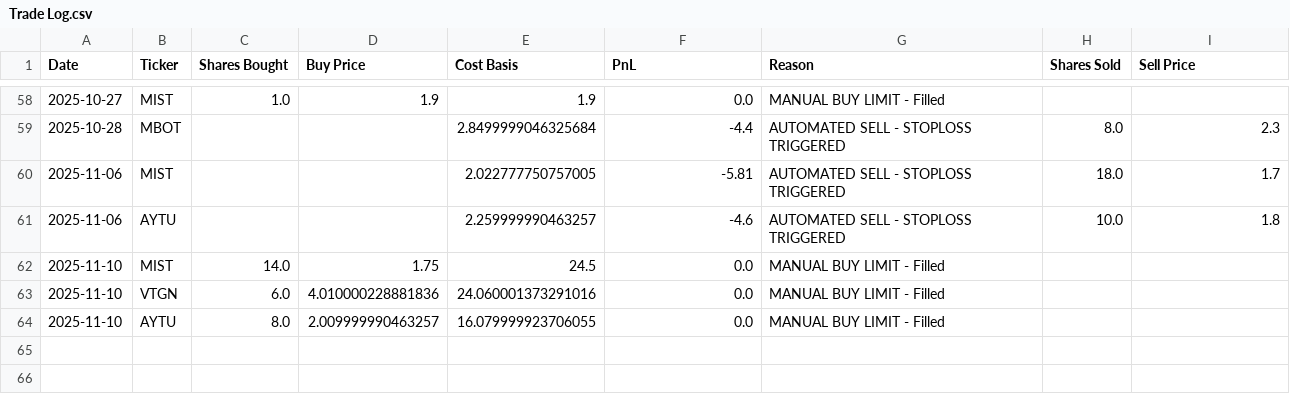
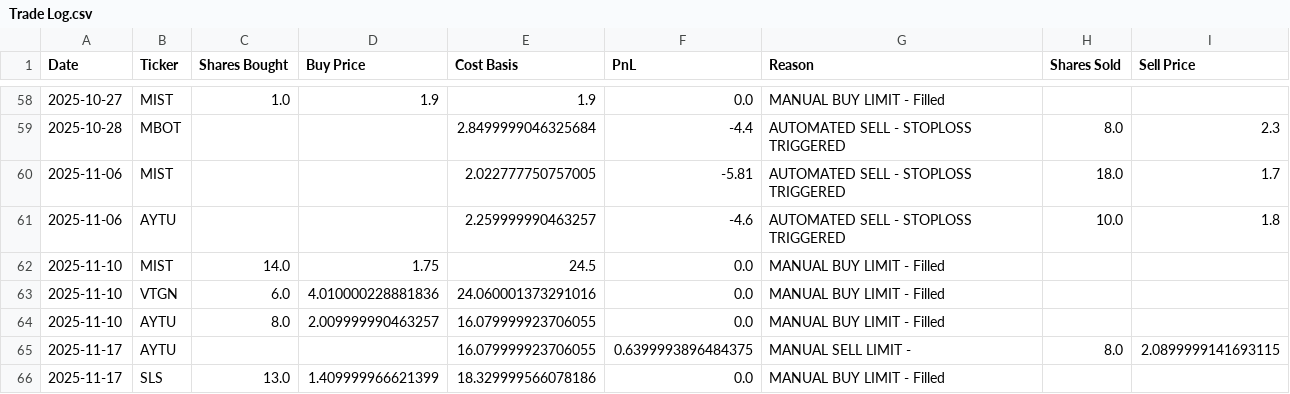
Before and after one commit to pchaganti/gx-Micro-Cap-Experiment, a CSV file: Scripts and CSV Files/Trade Log.csv, drawn as a sheet; only a part is shown, gaps mark what is left out; the diff names each change by its address in the sheet, - before the commit and + after, or states it on an @@ line.

```diff
--- a/Scripts and CSV Files/Trade Log.csv
+++ b/Scripts and CSV Files/Trade Log.csv
+row 65: 2025-11-17 | AYTU |  |  | 16.079999923706055 | 0.6399993896484375 | MANUAL SELL LIMIT - | 8.0 | 2.0899999141693115
+row 66: 2025-11-17 | SLS | 13.0 | 1.409999966621399 | 18.329999566078186 | 0.0 | MANUAL BUY LIMIT - Filled
```
Also changed, not shown: Scripts and CSV Files/Daily Updates.csv, 2 other files.
